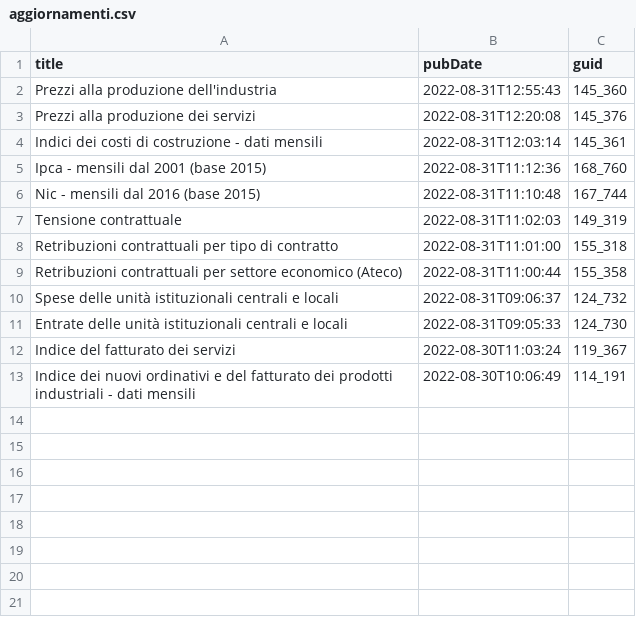
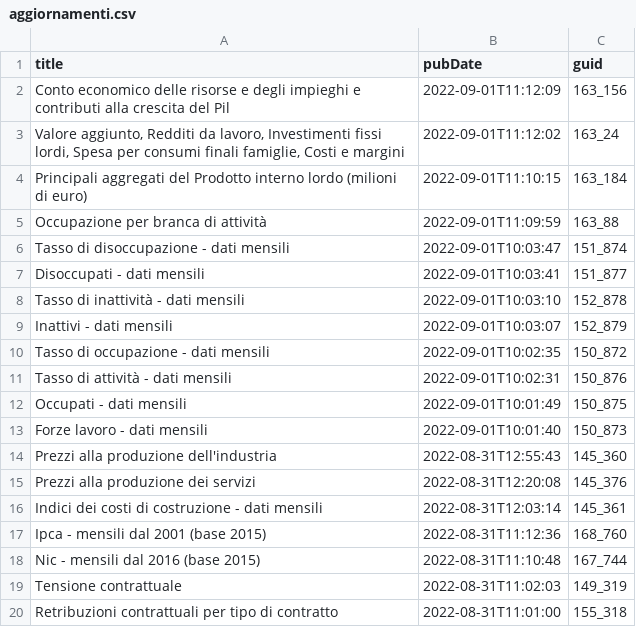
Before and after one commit to ondata/guida-api-istat, a CSV file: risorse/aggiornamenti.csv, drawn as a sheet; only a part is shown; the shorter side is filled out with more unchanged rows; the diff names each change by its address in the sheet, - before the commit and + after, or states it on an @@ line.

```diff
--- a/risorse/aggiornamenti.csv
+++ b/risorse/aggiornamenti.csv
+row 2: Conto economico delle risorse e degli impieghi e contributi alla crescita del Pil | 2022-09-01T11:12:09 | 163_156
+row 3: Valore aggiunto, Redditi da lavoro, Investimenti fissi lordi, Spesa per consumi finali famiglie, Costi e margini | 2022-09-01T11:12:02 | 163_24
+row 4: Principali aggregati del Prodotto interno lordo (milioni di euro) | 2022-09-01T11:10:15 | 163_184
+row 5: Occupazione per branca di attività | 2022-09-01T11:09:59 | 163_88
+row 6: Tasso di disoccupazione - dati mensili | 2022-09-01T10:03:47 | 151_874
+row 7: Disoccupati - dati mensili | 2022-09-01T10:03:41 | 151_877
+row 8: Tasso di inattività - dati mensili | 2022-09-01T10:03:10 | 152_878
+row 9: Inattivi - dati mensili | 2022-09-01T10:03:07 | 152_879
+row 10: Tasso di occupazione - dati mensili | 2022-09-01T10:02:35 | 150_872
+row 11: Tasso di attività - dati mensili | 2022-09-01T10:02:31 | 150_876
+row 12: Occupati - dati mensili | 2022-09-01T10:01:49 | 150_875
+row 13: Forze lavoro - dati mensili | 2022-09-01T10:01:40 | 150_873
```
Also changed, not shown: 1 other file.
